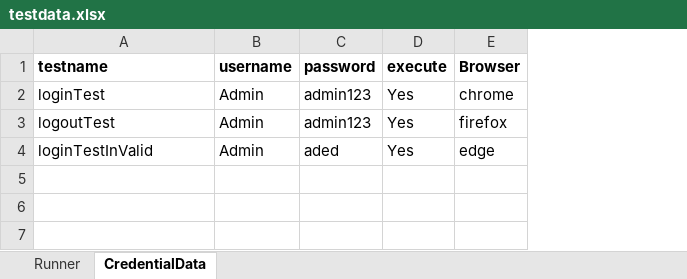
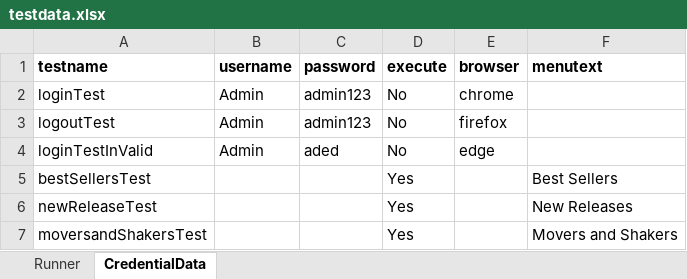
Before and after one commit to SundarrajR11/UIAutomationFramework, an Excel workbook: target/test-classes/excel/testdata.xlsx, sheet CredentialData, drawn as a sheet; values as stored, in another font and other column widths than the file's, no borders; the diff names each change by its address in the sheet, - before the commit and + after, or states it on an @@ line.

Commit message:
bestSellers,newRelease and moverAndShakers Tests and related pages are created and unwanted pages are removed on 25-05-24

```diff
--- a/target/test-classes/excel/testdata.xlsx (sheet CredentialData)
+++ b/target/test-classes/excel/testdata.xlsx (sheet CredentialData)
+column F (menutext), empty
-E1: Browser
+E1: browser
-D2:D4 (execute): Yes
+D2:D4 (execute): No
+row 5: bestSellersTest |  |  | Yes |  | Best Sellers
+row 6: newReleaseTest |  |  | Yes |  | New Releases
+row 7: moversandShakersTest |  |  | Yes |  | Movers and Shakers
```
Also changed, not shown: sheet Runner, 31 other files.
